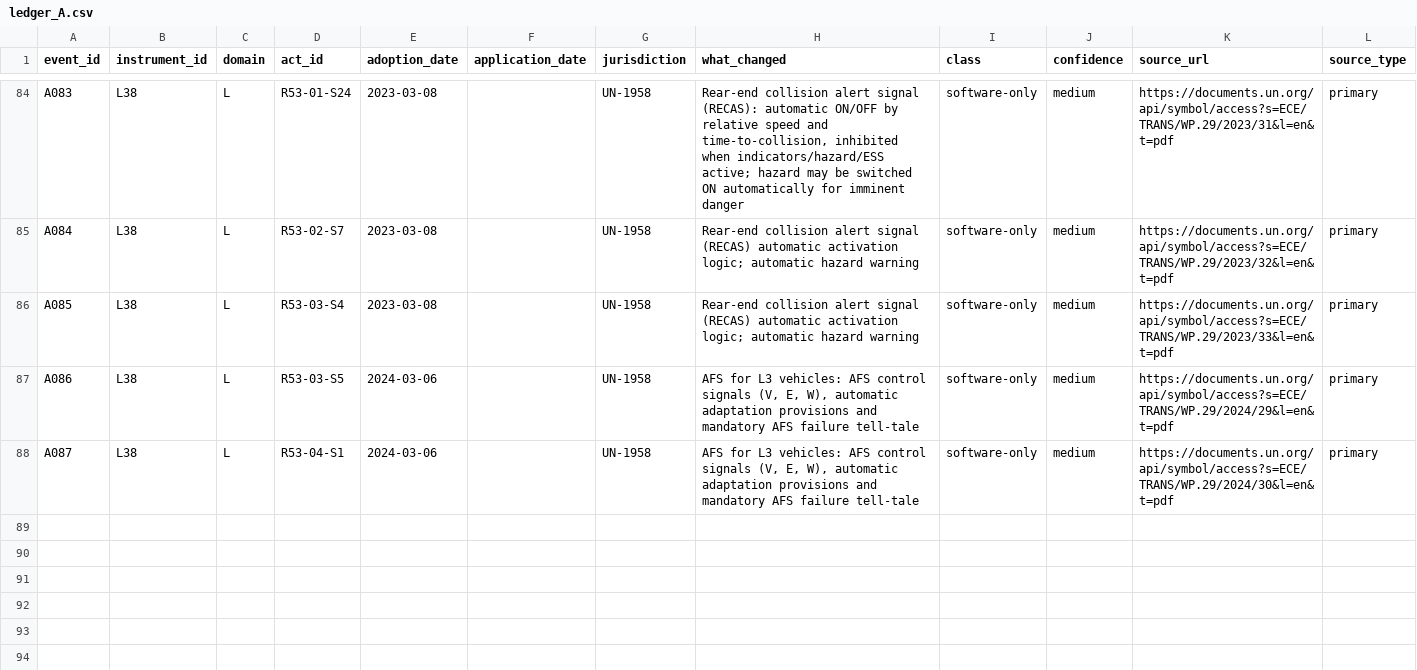
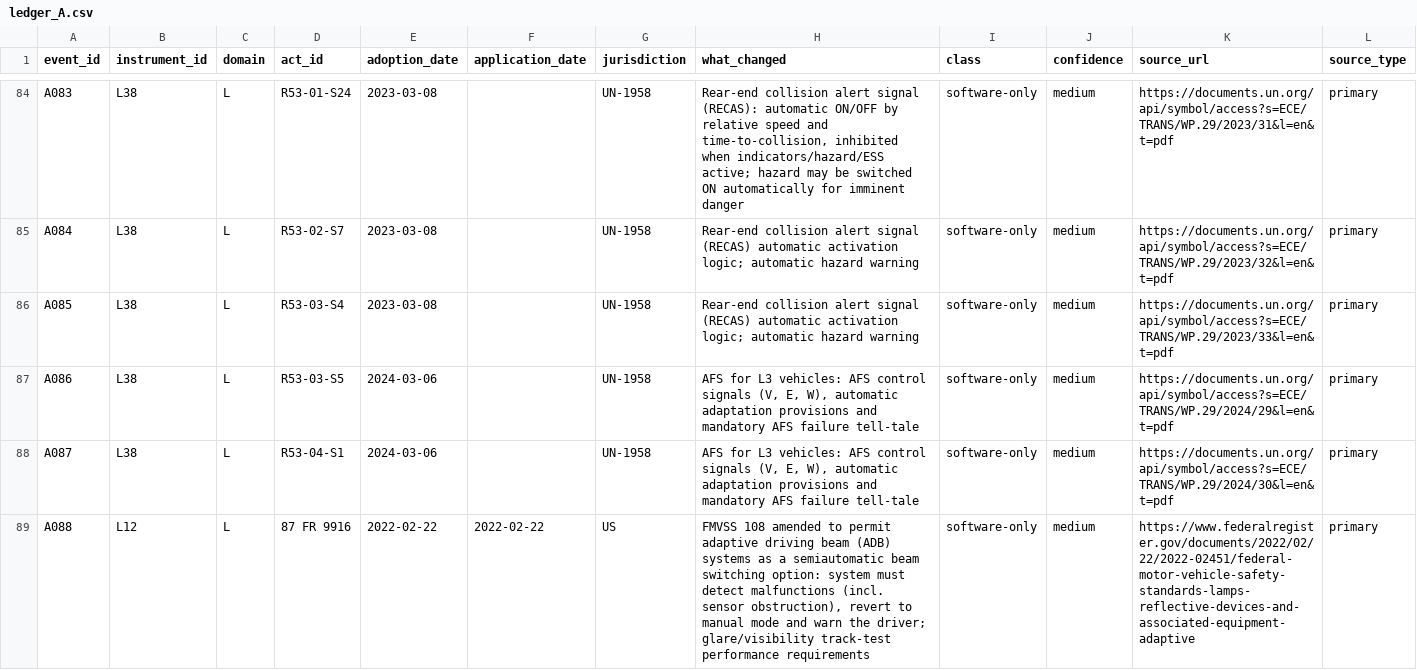
Before and after one commit to kylefoxaustin/battery-soh-finetune, a CSV file: results/L1B/ledger_A.csv, drawn as a sheet; only a part is shown, gaps mark what is left out; rows hold the shown columns only; the diff covers the shown part only; the diff names each change by its address in the sheet, - before the commit and + after, or states it on an @@ line.

```diff
--- a/results/L1B/ledger_A.csv
+++ b/results/L1B/ledger_A.csv
+row 89: A088 | L12 | L | 87 FR 9916 | 2022-02-22 | 2022-02-22 | US | FMVSS 108 amended to permit adaptive driving beam (ADB) systems as a semiautomatic beam switching option: system must detect malfunctions (incl. sensor obstruction), revert to manual mode and warn the driver; glare/visibility track-test performance requirements | software-only | medium | https://www.federalregister.gov/documents/2022/02/22/2022-02451/federal-motor-vehicle-safety-standards-lamps-reflective-devices-and-associated-equipment-adaptive | primary
```
Also changed, not shown: 1 added row elsewhere in this file, results/L1B/instruments_A.csv.
